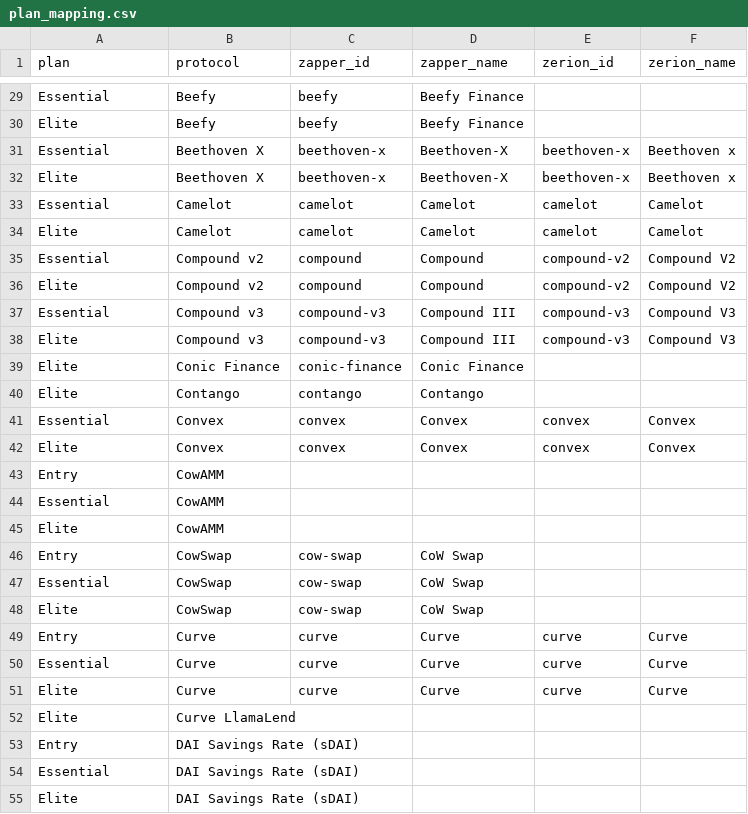
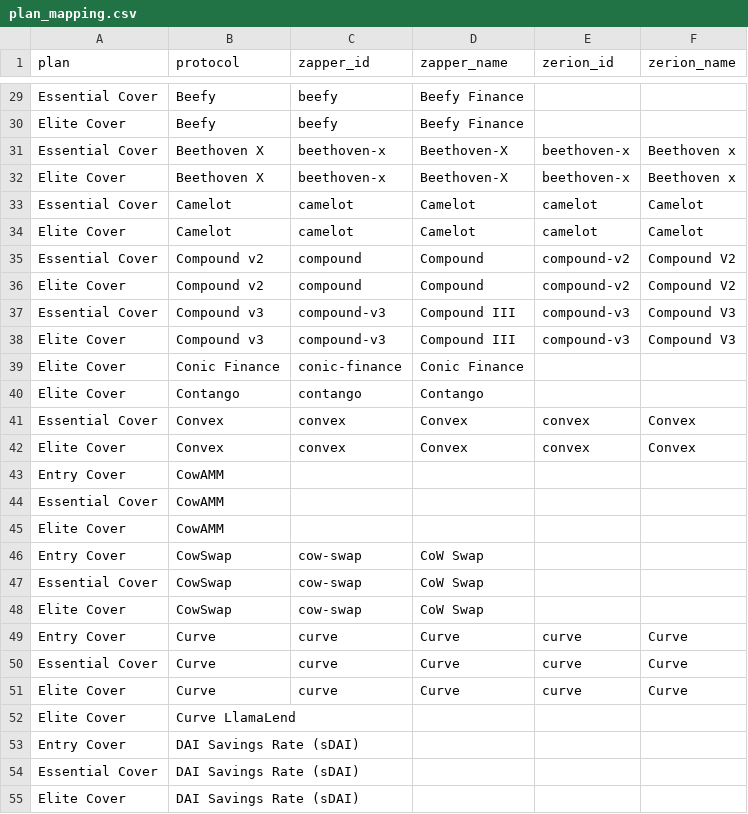
Before and after one commit to tomfutago/wallet-monitoring, a CSV file: monitor/sources/mapping/plan_mapping.csv, drawn as a sheet; only a part is shown, gaps mark what is left out; the diff covers the shown part only; the diff names each change by its address in the sheet, - before the commit and + after, or states it on an @@ line.

```diff
--- a/monitor/sources/mapping/plan_mapping.csv
+++ b/monitor/sources/mapping/plan_mapping.csv
-A29 (plan): Essential
+A29 (plan): Essential Cover
-A30 (plan): Elite
+A30 (plan): Elite Cover
-A31 (plan): Essential
+A31 (plan): Essential Cover
-A32 (plan): Elite
+A32 (plan): Elite Cover
-A33 (plan): Essential
+A33 (plan): Essential Cover
-A34 (plan): Elite
+A34 (plan): Elite Cover
-A35 (plan): Essential
+A35 (plan): Essential Cover
-A36 (plan): Elite
+A36 (plan): Elite Cover
-A37 (plan): Essential
+A37 (plan): Essential Cover
-A38:A40 (plan): Elite
+A38:A40 (plan): Elite Cover
-A41 (plan): Essential
+A41 (plan): Essential Cover
-A42 (plan): Elite
+A42 (plan): Elite Cover
-A43 (plan): Entry
+A43 (plan): Entry Cover
-A44 (plan): Essential
+A44 (plan): Essential Cover
-A45 (plan): Elite
+A45 (plan): Elite Cover
-A46 (plan): Entry
+A46 (plan): Entry Cover
-A47 (plan): Essential
+A47 (plan): Essential Cover
-A48 (plan): Elite
+A48 (plan): Elite Cover
-A49 (plan): Entry
+A49 (plan): Entry Cover
-A50 (plan): Essential
+A50 (plan): Essential Cover
-A51:A52 (plan): Elite
+A51:A52 (plan): Elite Cover
-A53 (plan): Entry
+A53 (plan): Entry Cover
-A54 (plan): Essential
+A54 (plan): Essential Cover
-A55 (plan): Elite
+A55 (plan): Elite Cover
```
Also changed, not shown: 172 edited cells elsewhere in this file, 4 other files.
